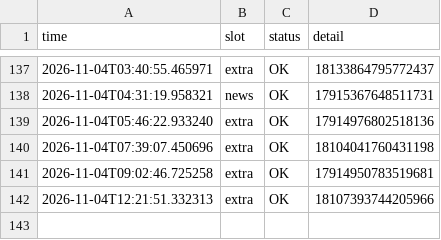
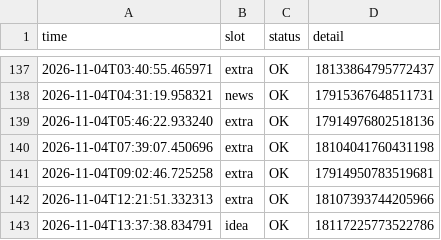
Before and after one commit to mindmeetsmachineM3/insta-automation, a CSV file: log.csv, drawn as a sheet; only a part is shown, gaps mark what is left out; the diff names each change by its address in the sheet, - before the commit and + after, or states it on an @@ line.

```diff
--- a/log.csv
+++ b/log.csv
+row 143: 2026-11-04T13:37:38.834791 | idea | OK | 18117225773522786
```
Also changed, not shown: 1 other file.
